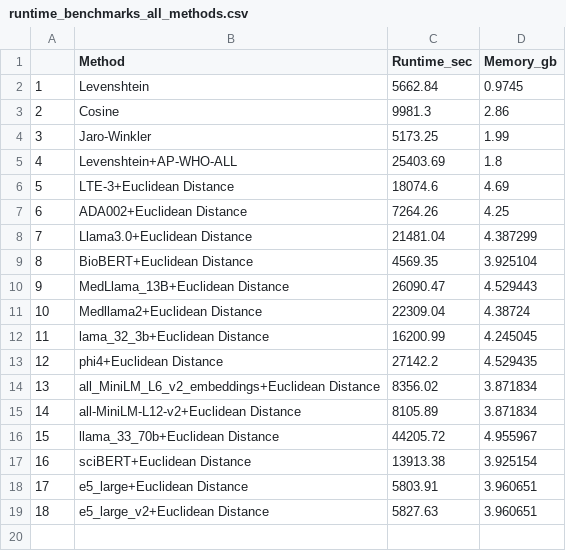
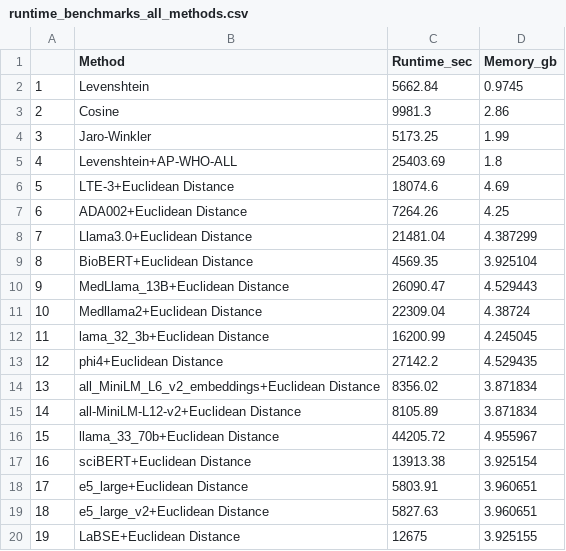
Before and after one commit to TaylorResearchLab/CANTOS, a CSV file: analysis/run-time-analysis/runtime_benchmarks_all_methods.csv, drawn as a sheet; the diff names each change by its address in the sheet, - before the commit and + after, or states it on an @@ line.

Commit message:
update benchmarksLaBSE

```diff
--- a/analysis/run-time-analysis/runtime_benchmarks_all_methods.csv
+++ b/analysis/run-time-analysis/runtime_benchmarks_all_methods.csv
+row 20: 19 | LaBSE+Euclidean Distance | 12675 | 3.925155
```
